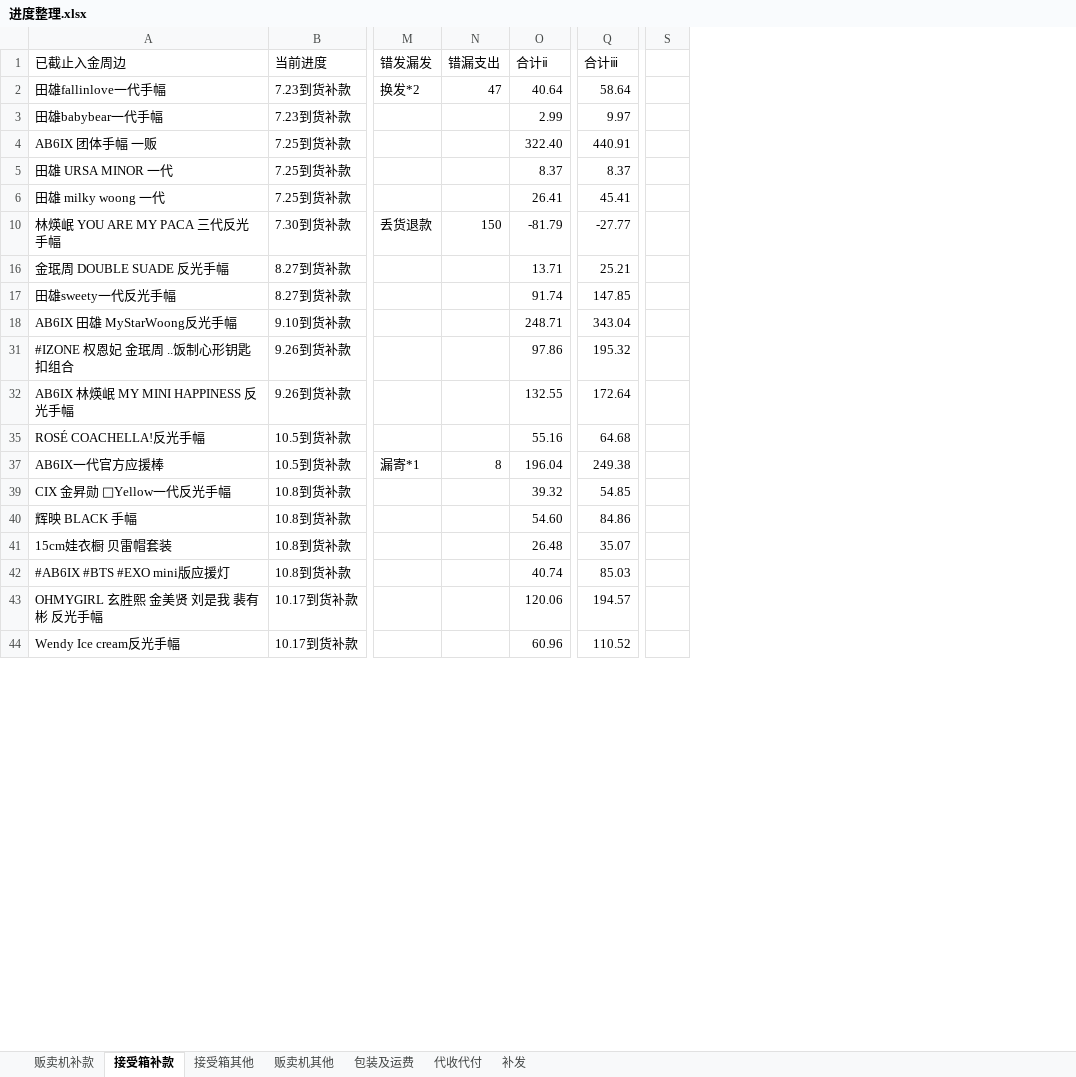
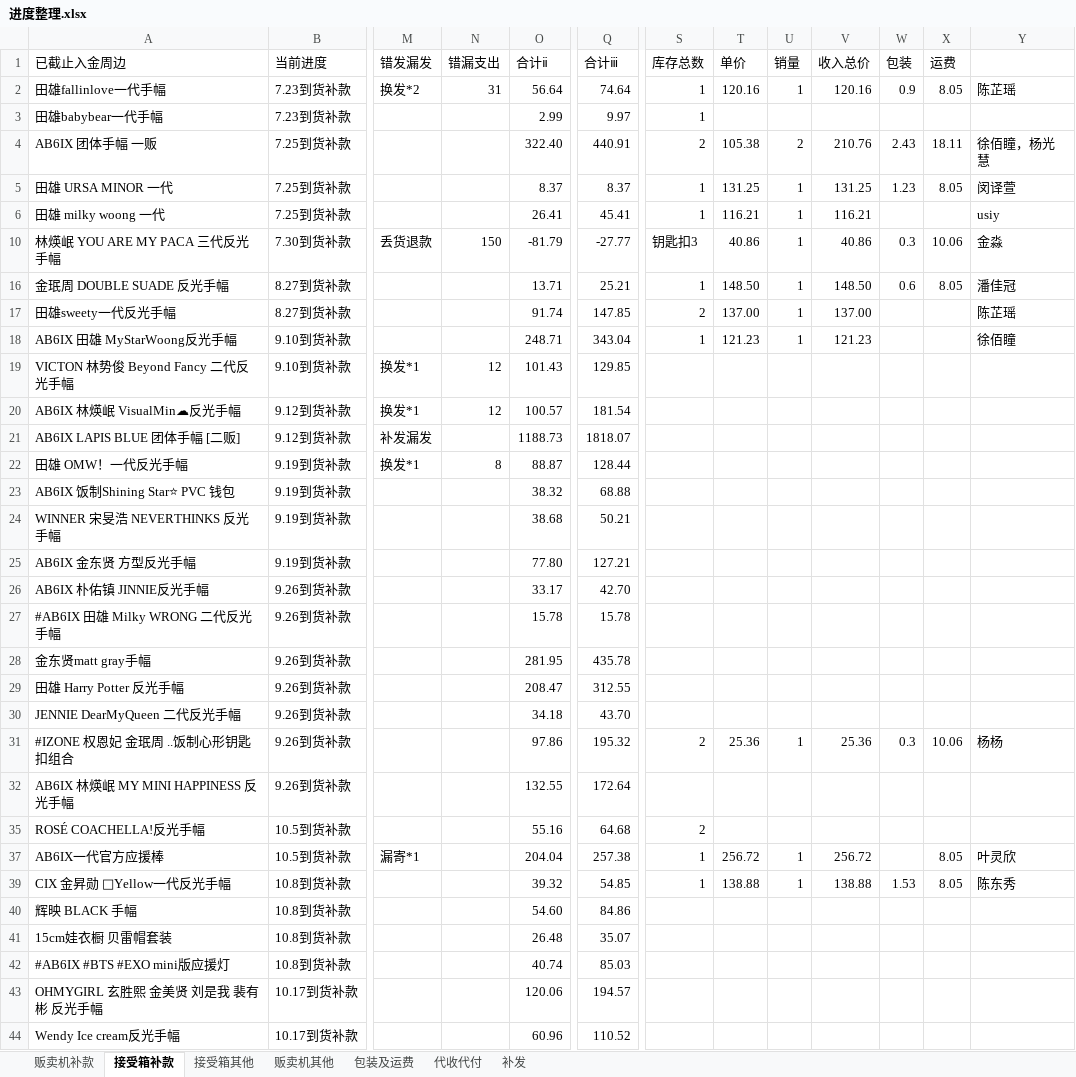
Before and after one commit to yukimi1212/404, an Excel workbook: 进度整理.xlsx, sheet 接受箱补款, drawn as a sheet; only a part is shown, gaps mark what is left out; values as stored, in another font and other column widths than the file's, no cell formats; removed rows and columns are numbered as before the commit, all else as after; rows hold the shown columns only; the diff covers the shown part only; the diff names each change by its address in the sheet, - before the commit and + after, or states it on an @@ line.

```diff
--- a/进度整理.xlsx (sheet 接受箱补款)
+++ b/进度整理.xlsx (sheet 接受箱补款)
-column S, empty
+column S (库存总数), rows 2-18: 1 | 1 | 2 | 1 | 1 | 钥匙扣3 | 1 | 2 | 1; rows 31-39: 2 |  | 2 | 1 | 1
+column T (单价), rows 2-18: 120.16 |  | 105.38 | 131.25 | 116.21 | 40.86 | 148.50 | 137.00 | 121.23; rows 31-39: 25.36 |  |  | 256.72 | 138.88
+column U (销量), rows 2-18: 1 |  | 2 | 1 | 1 | 1 | 1 | 1 | 1; rows 31-39: 1 |  |  | 1 | 1
+column V (收入总价), rows 2-18: 120.16 |  | 210.76 | 131.25 | 116.21 | 40.86 | 148.50 | 137.00 | 121.23; rows 31-39: 25.36 |  |  | 256.72 | 138.88
+column W (包装), rows 2-16: 0.9 |  | 2.43 | 1.23 |  | 0.3 | 0.6; rows 31-39: 0.3 |  |  |  | 1.53
+column X (运费), rows 2-16: 8.05 |  | 18.11 | 8.05 |  | 10.06 | 8.05; rows 31-39: 10.06 |  |  | 8.05 | 8.05
+column Y, rows 2-18: 陈芷瑶 |  | 徐佰瞳，杨光慧 | 闵译萱 | usiy | 金淼 | 潘佳冠 | 陈芷瑶 | 徐佰瞳; rows 31-39: 杨杨 |  |  | 叶灵欣 | 陈东秀
-N2 (错漏支出): 47
+N2 (错漏支出): 31
-O2 (合计ⅱ): 40.64
+O2 (合计ⅱ): 56.64
-Q2 (合计ⅲ): 58.64
+Q2 (合计ⅲ): 74.64
+row 19: VICTON 林势俊 Beyond Fancy 二代反光手幅 | 9.10到货补款 | 换发*1 | 12 | 101.43 | 129.85
+row 20: AB6IX 林煐岷 VisualMin☁反光手幅 | 9.12到货补款 | 换发*1 | 12 | 100.57 | 181.54
+row 21: AB6IX LAPIS BLUE 团体手幅 [二贩] | 9.12到货补款 | 补发漏发 |  | 1188.73 | 1818.07
+row 22: 田雄 OMW！一代反光手幅 | 9.19到货补款 | 换发*1 | 8 | 88.87 | 128.44
@@ row 23 unhidden: AB6IX 饭制Shining Star⭐ PVC 钱包 | 9.19到货补款 |  |  | 38.32 | 68.88 @@
@@ row 24 unhidden: WINNER 宋旻浩 NEVERTHINKS 反光手幅 | 9.19到货补款 |  |  | 38.68 | 50.21 @@
@@ row 25 unhidden: AB6IX 金东贤 方型反光手幅 | 9.19到货补款 |  |  | 77.80 | 127.21 @@
@@ row 26 unhidden: AB6IX 朴佑镇 JINNIE反光手幅 | 9.26到货补款 |  |  | 33.17 | 42.70 @@
@@ row 27 unhidden: #AB6IX 田雄 Milky WRONG 二代反光手幅 | 9.26到货补款 |  |  | 15.78 | 15.78 @@
@@ row 28 unhidden: 金东贤matt gray手幅 | 9.26到货补款 |  |  | 281.95 | 435.78 @@
@@ row 29 unhidden: 田雄 Harry Potter 反光手幅 | 9.26到货补款 |  |  | 208.47 | 312.55 @@
@@ row 30 unhidden: JENNIE DearMyQueen 二代反光手幅 | 9.26到货补款 |  |  | 34.18 | 43.70 @@
-N37 (错漏支出): 8
+N37 (错漏支出): (empty)
-O37 (合计ⅱ): 196.04
+O37 (合计ⅱ): 204.04
-Q37 (合计ⅲ): 249.38
+Q37 (合计ⅲ): 257.38
```
Also changed, not shown: 61 added rows, 10 removed rows and 90 edited cells elsewhere in this sheet, sheet 接受箱其他, sheet 贩卖机补款, sheet 贩卖机其他, sheet 补发, sheet 代收代付, sheet 包装及运费, cell formats, formulas that keep their value, hidden cells, 1 other file.
